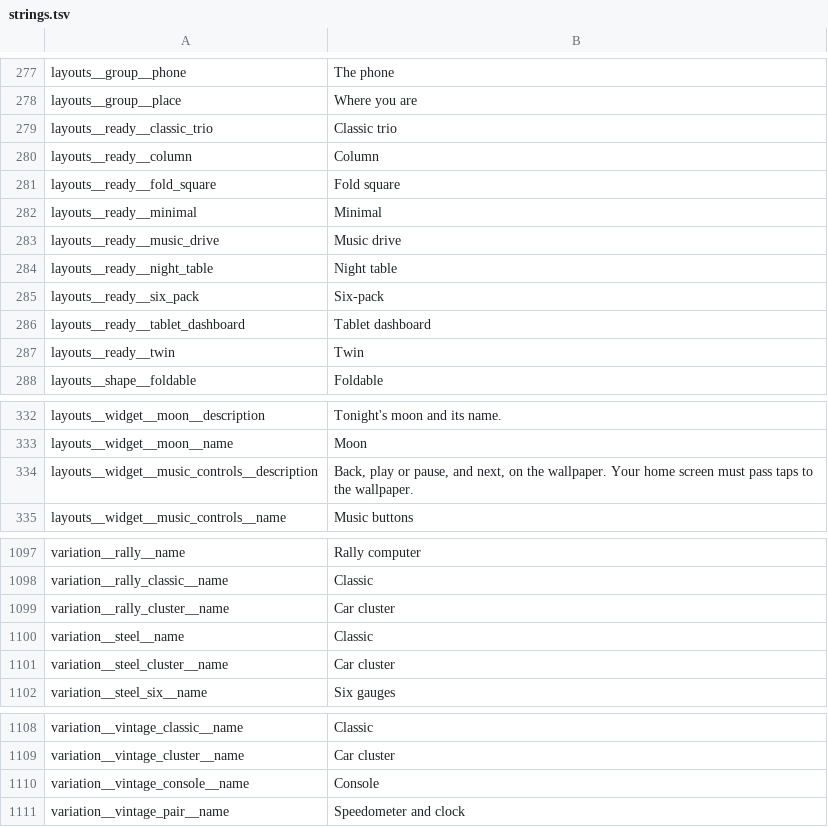
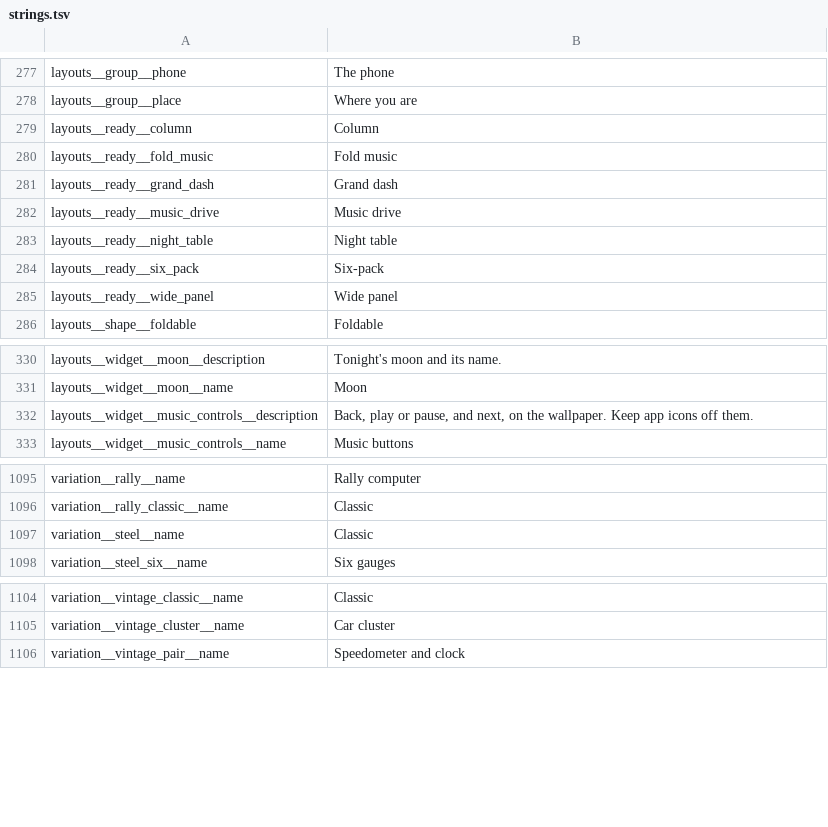
Before and after one commit to vgraphics/vgraphics.github.io, a TSV file: speedometer-wallpaper/play/app/strings.tsv, drawn as a sheet; only a part is shown, gaps mark what is left out.

Commit message:
Speedometer web: 2.0.74dd09e3

```diff
--- a/speedometer-wallpaper/play/app/strings.tsv
+++ b/speedometer-wallpaper/play/app/strings.tsv
@@ -278,6 +278,5 @@ layouts__group__phone	The phone
 layouts__group__place	Where you are
-layouts__ready__classic_trio	Classic trio
 layouts__ready__column	Column
-layouts__ready__fold_square	Fold square
-layouts__ready__minimal	Minimal
+layouts__ready__fold_music	Fold music
+layouts__ready__grand_dash	Grand dash
 layouts__ready__music_drive	Music drive
@@ -285,4 +284,3 @@ layouts__ready__night_table	Night table
 layouts__ready__six_pack	Six-pack
-layouts__ready__tablet_dashboard	Tablet dashboard
-layouts__ready__twin	Twin
+layouts__ready__wide_panel	Wide panel
 layouts__shape__foldable	Foldable
@@ -333,3 +331,3 @@ layouts__widget__moon__description	Tonight's moon and its name.
 layouts__widget__moon__name	Moon
-layouts__widget__music_controls__description	Back, play or pause, and next, on the wallpaper. Your home screen must pass taps to the wallpaper.
+layouts__widget__music_controls__description	Back, play or pause, and next, on the wallpaper. Keep app icons off them.
 layouts__widget__music_controls__name	Music buttons
@@ -1098,5 +1096,3 @@ variation__rally__name	Rally computer
 variation__rally_classic__name	Classic
-variation__rally_cluster__name	Car cluster
 variation__steel__name	Classic
-variation__steel_cluster__name	Car cluster
 variation__steel_six__name	Six gauges
@@ -1109,3 +1105,2 @@ variation__vintage_classic__name	Classic
 variation__vintage_cluster__name	Car cluster
-variation__vintage_console__name	Console
 variation__vintage_pair__name	Speedometer and clock
```
Also changed, not shown: 19 other files.
